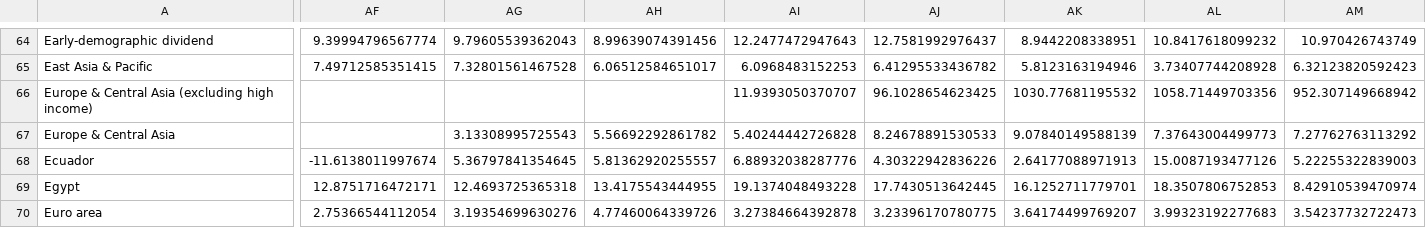
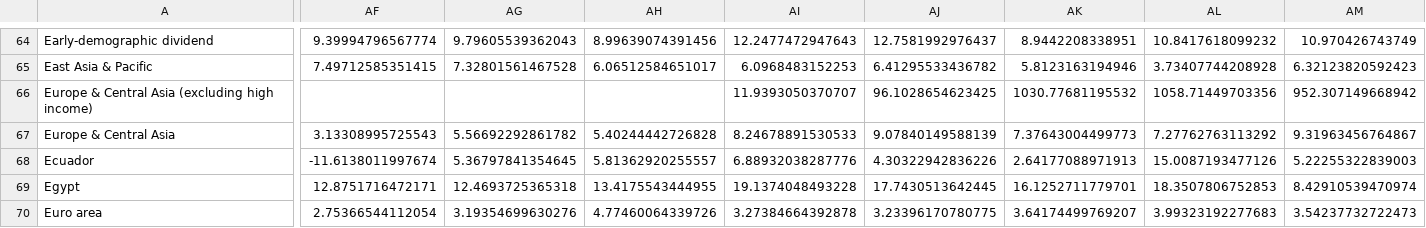
Before and after one commit to alexmanole87/macro, a CSV file: data_world.csv, drawn as a sheet; only a part is shown, gaps mark what is left out; the diff covers the shown part only; the diff names each change by its address in the sheet, - before the commit and + after, or states it on an @@ line.

Commit message:
Update data_world.csv

```diff
--- a/data_world.csv
+++ b/data_world.csv
-AF67: (empty)
+AF67: 3.13308995725543
-AG67: 3.13308995725543
+AG67: 5.56692292861782
-AH67: 5.56692292861782
+AH67: 5.40244442726828
-AI67: 5.40244442726828
+AI67: 8.24678891530533
-AJ67: 8.24678891530533
+AJ67: 9.07840149588139
-AK67: 9.07840149588139
+AK67: 7.37643004499773
-AL67: 7.37643004499773
+AL67: 7.27762763113292
-AM67: 7.27762763113292
+AM67: 9.31963456764867
```
Also changed, not shown: 27 edited cells elsewhere in this file.
